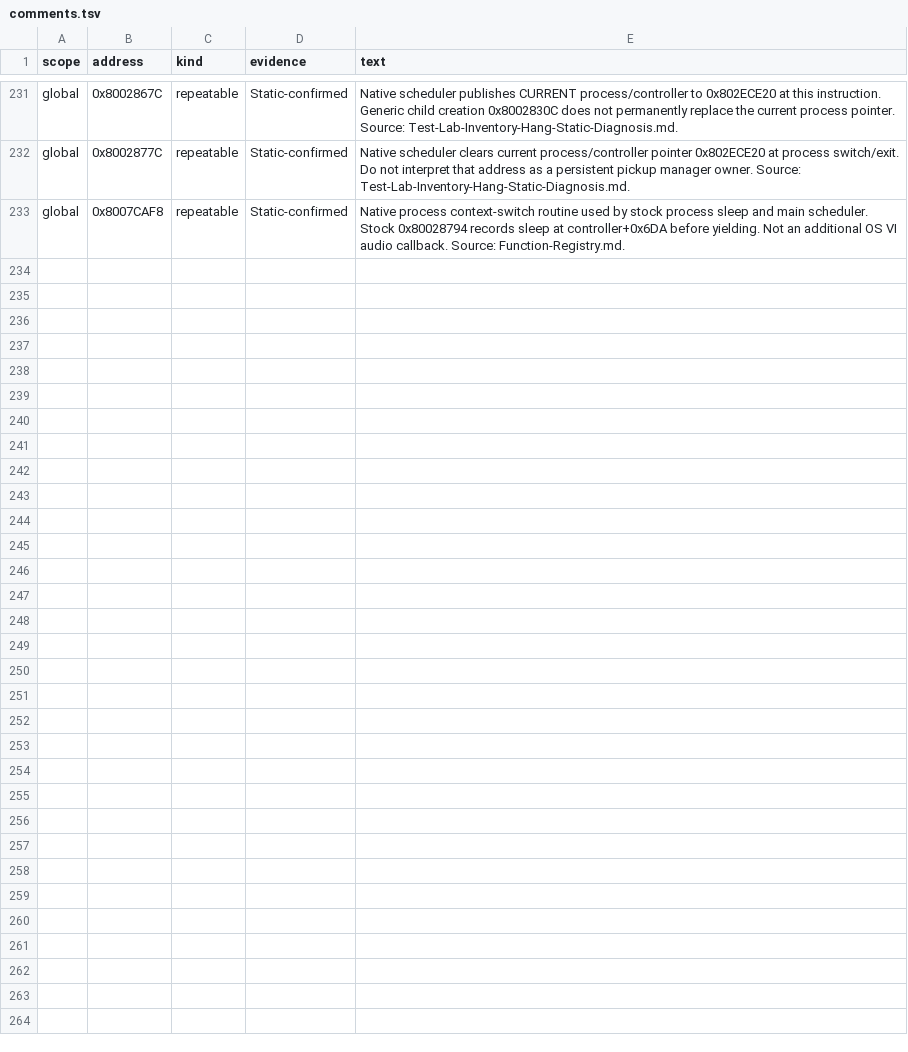
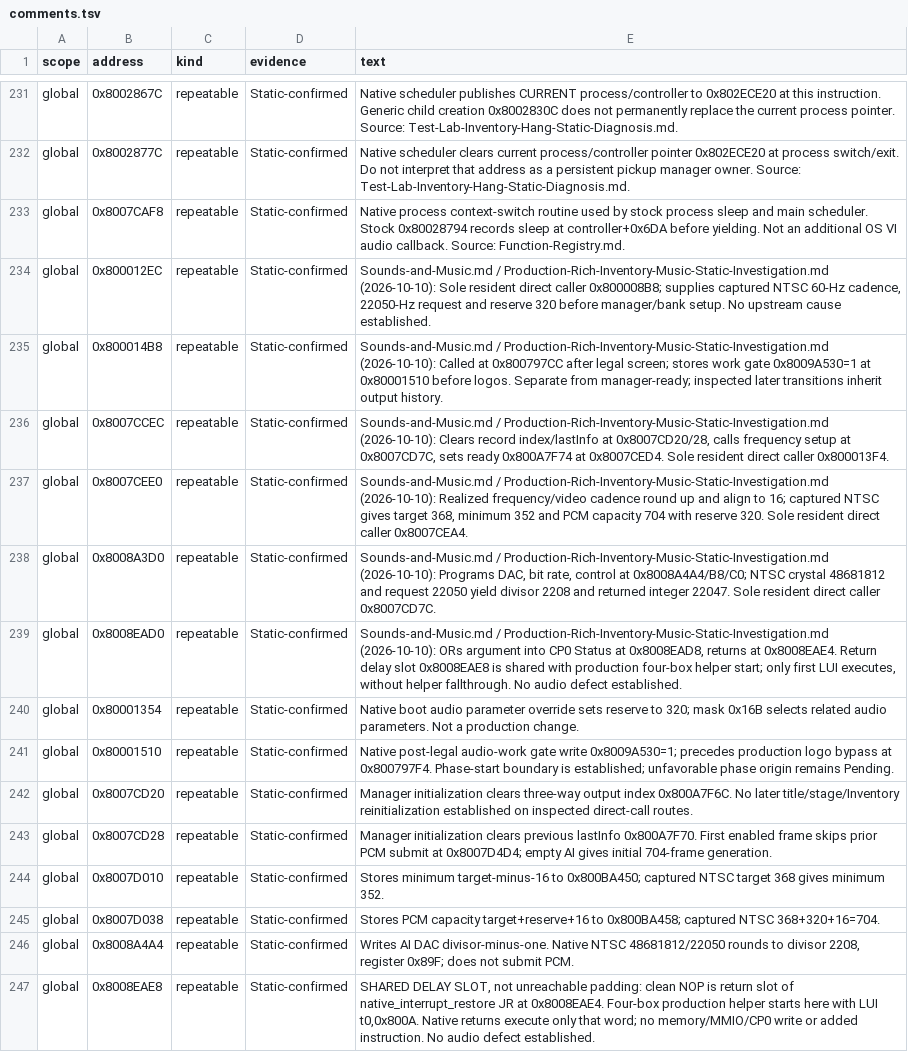
Before and after one commit to smeagol44/MKMSZ-Ghidra, a TSV file: analysis/comments.tsv, drawn as a sheet; only a part is shown, gaps mark what is left out.

Commit message:
analysis: record native audio startup and shared interrupt delay slot

```diff
--- a/analysis/comments.tsv
+++ b/analysis/comments.tsv
@@ -233 +233,15 @@ global	0x8002877C	repeatable	Static-confirmed	Native scheduler clears current pr
 global	0x8007CAF8	repeatable	Static-confirmed	Native process context-switch routine used by stock process sleep and main scheduler. Stock 0x80028794 records sleep at controller+0x6DA before yielding. Not an additional OS VI audio callback. Source: Function-Registry.md.
+global	0x800012EC	repeatable	Static-confirmed	Sounds-and-Music.md / Production-Rich-Inventory-Music-Static-Investigation.md (2026-10-10): Sole resident direct caller 0x800008B8; supplies captured NTSC 60-Hz cadence, 22050-Hz request and reserve 320 before manager/bank setup. No upstream cause established.
+global	0x800014B8	repeatable	Static-confirmed	Sounds-and-Music.md / Production-Rich-Inventory-Music-Static-Investigation.md (2026-10-10): Called at 0x800797CC after legal screen; stores work gate 0x8009A530=1 at 0x80001510 before logos. Separate from manager-ready; inspected later transitions inherit output history.
+global	0x8007CCEC	repeatable	Static-confirmed	Sounds-and-Music.md / Production-Rich-Inventory-Music-Static-Investigation.md (2026-10-10): Clears record index/lastInfo at 0x8007CD20/28, calls frequency setup at 0x8007CD7C, sets ready 0x800A7F74 at 0x8007CED4. Sole resident direct caller 0x800013F4.
+global	0x8007CEE0	repeatable	Static-confirmed	Sounds-and-Music.md / Production-Rich-Inventory-Music-Static-Investigation.md (2026-10-10): Realized frequency/video cadence round up and align to 16; captured NTSC gives target 368, minimum 352 and PCM capacity 704 with reserve 320. Sole resident direct caller 0x8007CEA4.
+global	0x8008A3D0	repeatable	Static-confirmed	Sounds-and-Music.md / Production-Rich-Inventory-Music-Static-Investigation.md (2026-10-10): Programs DAC, bit rate, control at 0x8008A4A4/B8/C0; NTSC crystal 48681812 and request 22050 yield divisor 2208 and returned integer 22047. Sole resident direct caller 0x8007CD7C.
+global	0x8008EAD0	repeatable	Static-confirmed	Sounds-and-Music.md / Production-Rich-Inventory-Music-Static-Investigation.md (2026-10-10): ORs argument into CP0 Status at 0x8008EAD8, returns at 0x8008EAE4. Return delay slot 0x8008EAE8 is shared with production four-box helper start; only first LUI executes, without helper fallthrough. No audio defect established.
+global	0x80001354	repeatable	Static-confirmed	Native boot audio parameter override sets reserve to 320; mask 0x16B selects related audio parameters. Not a production change.
+global	0x80001510	repeatable	Static-confirmed	Native post-legal audio-work gate write 0x8009A530=1; precedes production logo bypass at 0x800797F4. Phase-start boundary is established; unfavorable phase origin remains Pending.
+global	0x8007CD20	repeatable	Static-confirmed	Manager initialization clears three-way output index 0x800A7F6C. No later title/stage/Inventory reinitialization established on inspected direct-call routes.
+global	0x8007CD28	repeatable	Static-confirmed	Manager initialization clears previous lastInfo 0x800A7F70. First enabled frame skips prior PCM submit at 0x8007D4D4; empty AI gives initial 704-frame generation.
+global	0x8007D010	repeatable	Static-confirmed	Stores minimum target-minus-16 to 0x800BA450; captured NTSC target 368 gives minimum 352.
+global	0x8007D038	repeatable	Static-confirmed	Stores PCM capacity target+reserve+16 to 0x800BA458; captured NTSC 368+320+16=704.
+global	0x8008A4A4	repeatable	Static-confirmed	Writes AI DAC divisor-minus-one. Native NTSC 48681812/22050 rounds to divisor 2208, register 0x89F; does not submit PCM.
+global	0x8008EAE8	repeatable	Static-confirmed	SHARED DELAY SLOT, not unreachable padding: clean NOP is return slot of native_interrupt_restore JR at 0x8008EAE4. Four-box production helper starts here with LUI t0,0x800A. Native returns execute only that word; no memory/MMIO/CP0 write or added instruction. No audio defect established.
```
Also changed, not shown: analysis/functions.tsv, analysis/globals.tsv, 3 other files.
